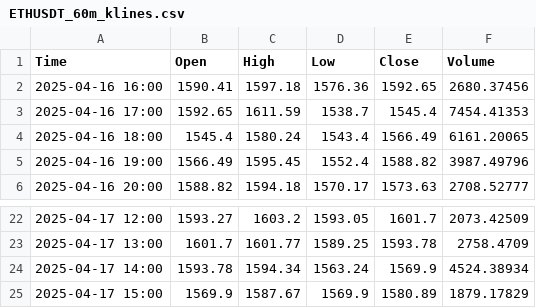
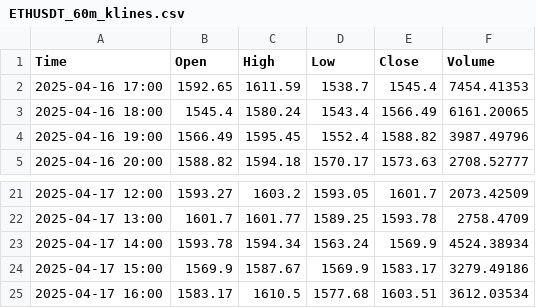
Before and after one commit to CalvinSkunnies/playground, a CSV file: ETHUSDT_60m_klines.csv, drawn as a sheet; only a part is shown, gaps mark what is left out.

```diff
--- a/ETHUSDT_60m_klines.csv
+++ b/ETHUSDT_60m_klines.csv
@@ -1,3 +1,2 @@
 Time,Open,High,Low,Close,Volume
-2025-04-16 16:00,1590.41,1597.18,1576.36,1592.65,2680.37456
 2025-04-16 17:00,1592.65,1611.59,1538.7,1545.4,7454.41353
@@ -24,2 +23,3 @@ Time,Open,High,Low,Close,Volume
 2025-04-17 14:00,1593.78,1594.34,1563.24,1569.9,4524.38934
-2025-04-17 15:00,1569.9,1587.67,1569.9,1580.89,1879.17829
+2025-04-17 15:00,1569.9,1587.67,1569.9,1583.17,3279.49186
+2025-04-17 16:00,1583.17,1610.5,1577.68,1603.51,3612.03534
```
